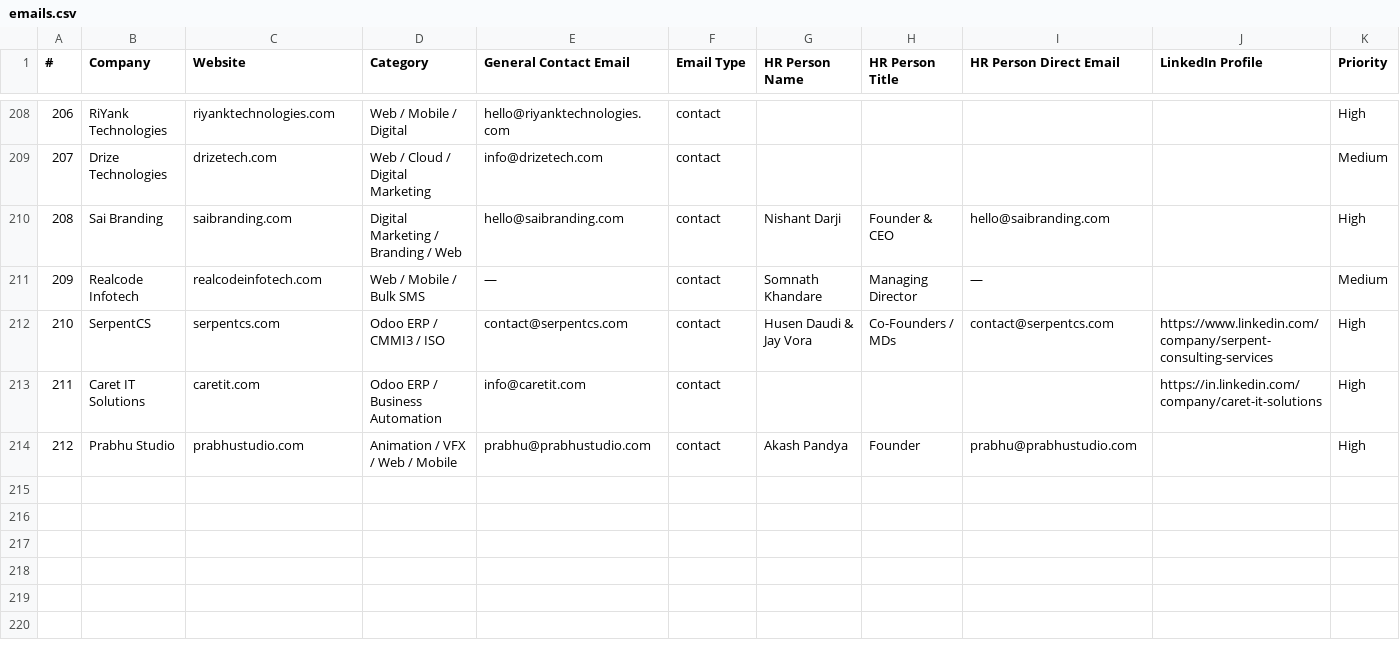
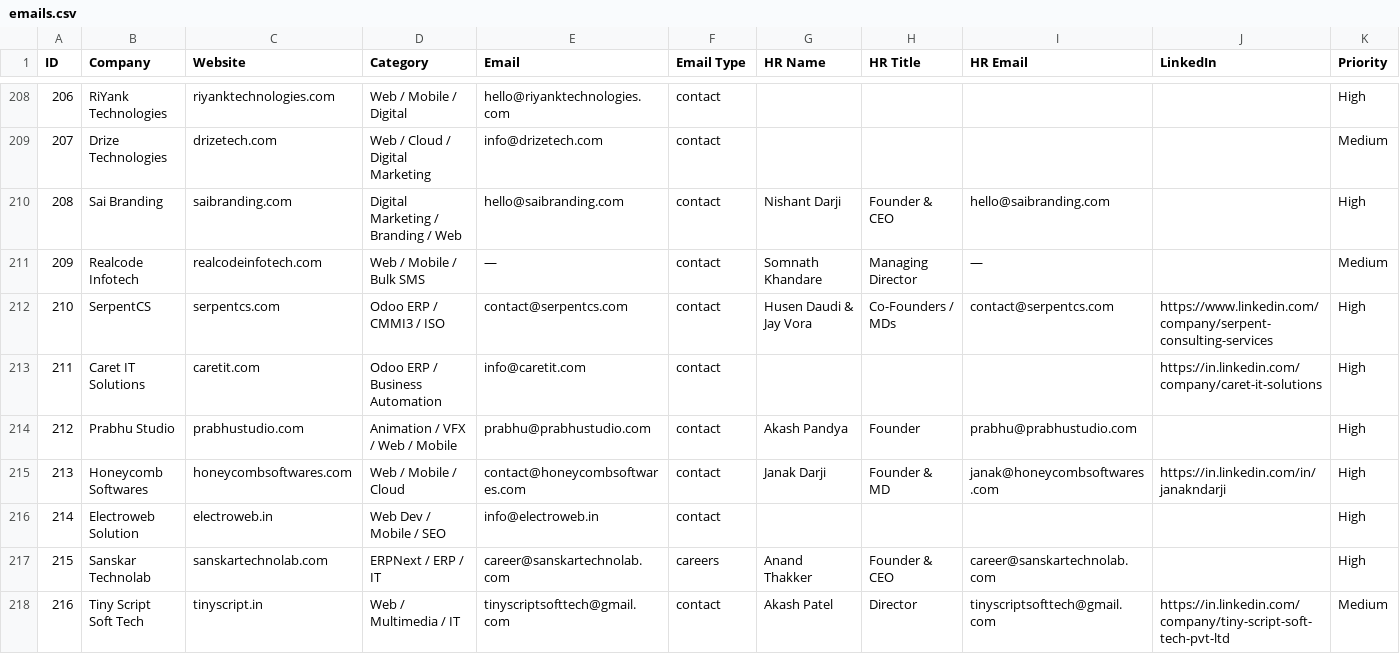
Before and after one commit to Arunendra21/outreach-emails, a CSV file: emails.csv, drawn as a sheet; only a part is shown, gaps mark what is left out; rows hold the shown columns only; the diff names each change by its address in the sheet, - before the commit and + after, or states it on an @@ line.

Commit message:
Round 13: +4 companies (216), +4 HR contacts (68) — Honeycomb, Electroweb, Sanskar, TinyScript + DRC CEO email

```diff
--- a/emails.csv
+++ b/emails.csv
@@ column A (ID) renumbered in row 1 @@
-E1: General Contact Email
+E1: Email
-G1: HR Person Name
+G1: HR Name
-H1: HR Person Title
+H1: HR Title
-I1: HR Person Direct Email
+I1: HR Email
-J1: LinkedIn Profile
+J1: LinkedIn
+row 215: 213 | Honeycomb Softwares | honeycombsoftwares.com | Web / Mobile / Cloud | contact@honeycombsoftwares.com | contact | Janak Darji | Founder & MD | janak@honeycombsoftwares.com | https://in.linkedin.com/in/janakndarji | High
+row 216: 214 | Electroweb Solution | electroweb.in | Web Dev / Mobile / SEO | info@electroweb.in | contact |  |  |  |  | High
+row 217: 215 | Sanskar Technolab | sanskartechnolab.com | ERPNext / ERP / IT | career@sanskartechnolab.com | careers | Anand Thakker | Founder & CEO | career@sanskartechnolab.com |  | High
+row 218: 216 | Tiny Script Soft Tech | tinyscript.in | Web / Multimedia / IT | tinyscriptsofttech@gmail.com | contact | Akash Patel | Director | tinyscriptsofttech@gmail.com | https://in.linkedin.com/company/tiny-script-soft-tech-pvt-ltd | Medium
```
Also changed, not shown: hr_contacts.csv, 1 other file.
